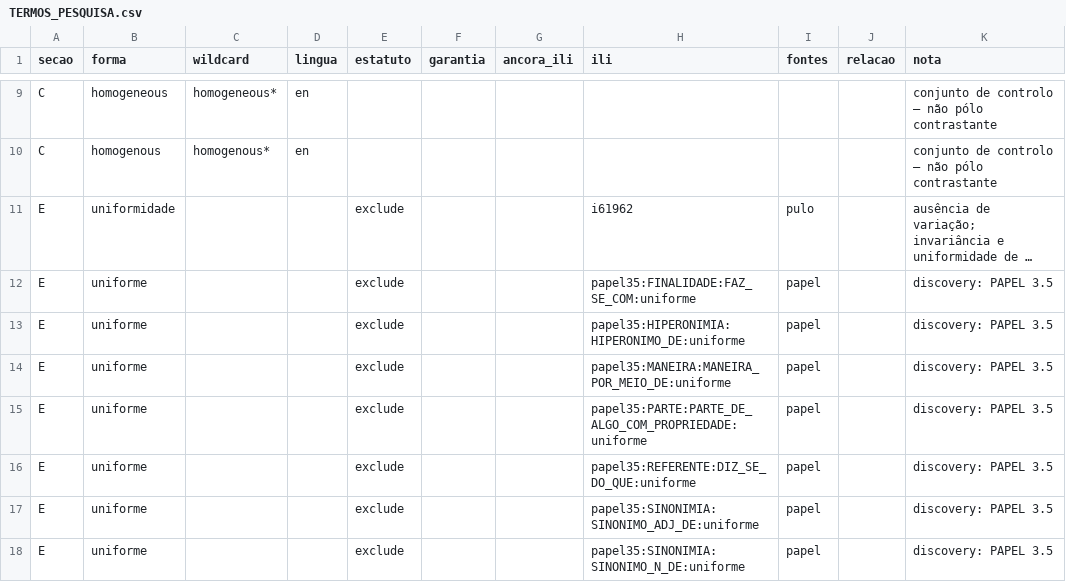
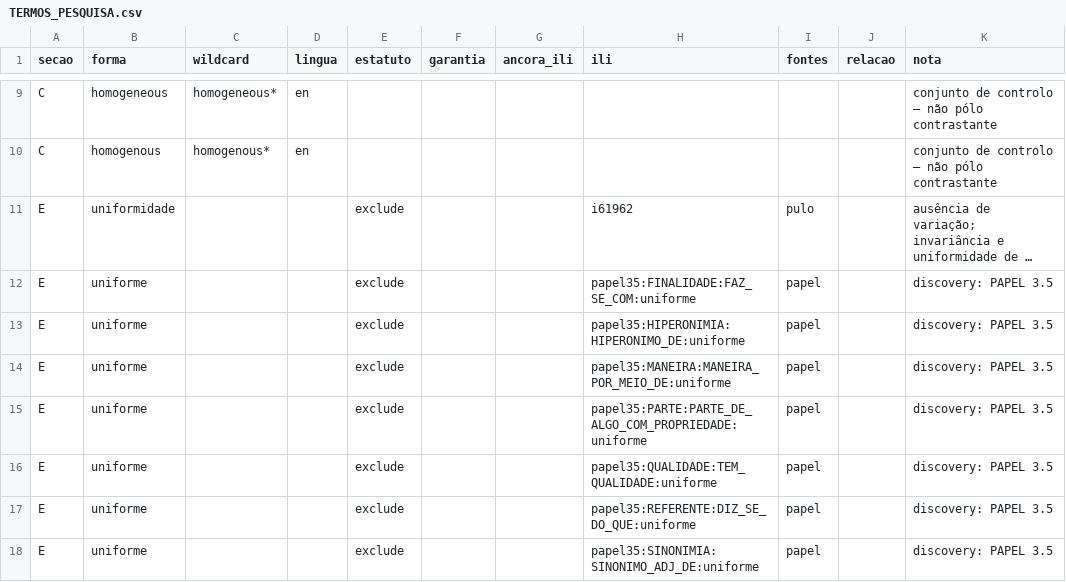
Before and after one commit to LuisMRaimundo/Semantic_Research, a CSV file: classes/TexturaUniforme/FINAL_RESULTS__Onto_plus_PULO/TERMOS_PESQUISA.csv, drawn as a sheet; only a part is shown, gaps mark what is left out; the shorter side is filled out with more unchanged rows; long unchanged cells end in …; the diff names each change by its address in the sheet, - before the commit and + after, or states it on an @@ line.

```diff
--- a/classes/TexturaUniforme/FINAL_RESULTS__Onto_plus_PULO/TERMOS_PESQUISA.csv
+++ b/classes/TexturaUniforme/FINAL_RESULTS__Onto_plus_PULO/TERMOS_PESQUISA.csv
+row 16: E | uniforme |  |  | exclude |  |  | papel35:QUALIDADE:TEM_QUALIDADE:uniforme | papel |  | discovery: PAPEL 3.5
```
Also changed, not shown: 36 other files.
